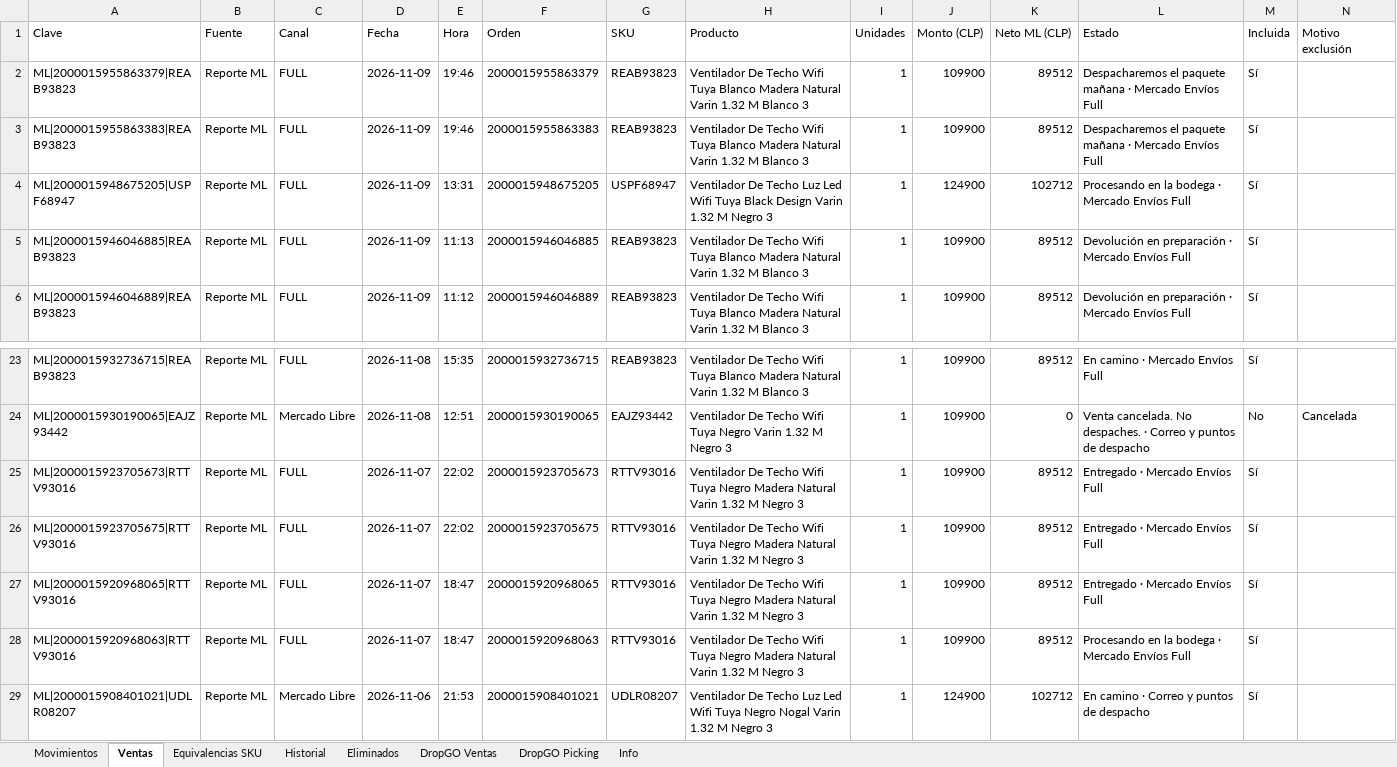
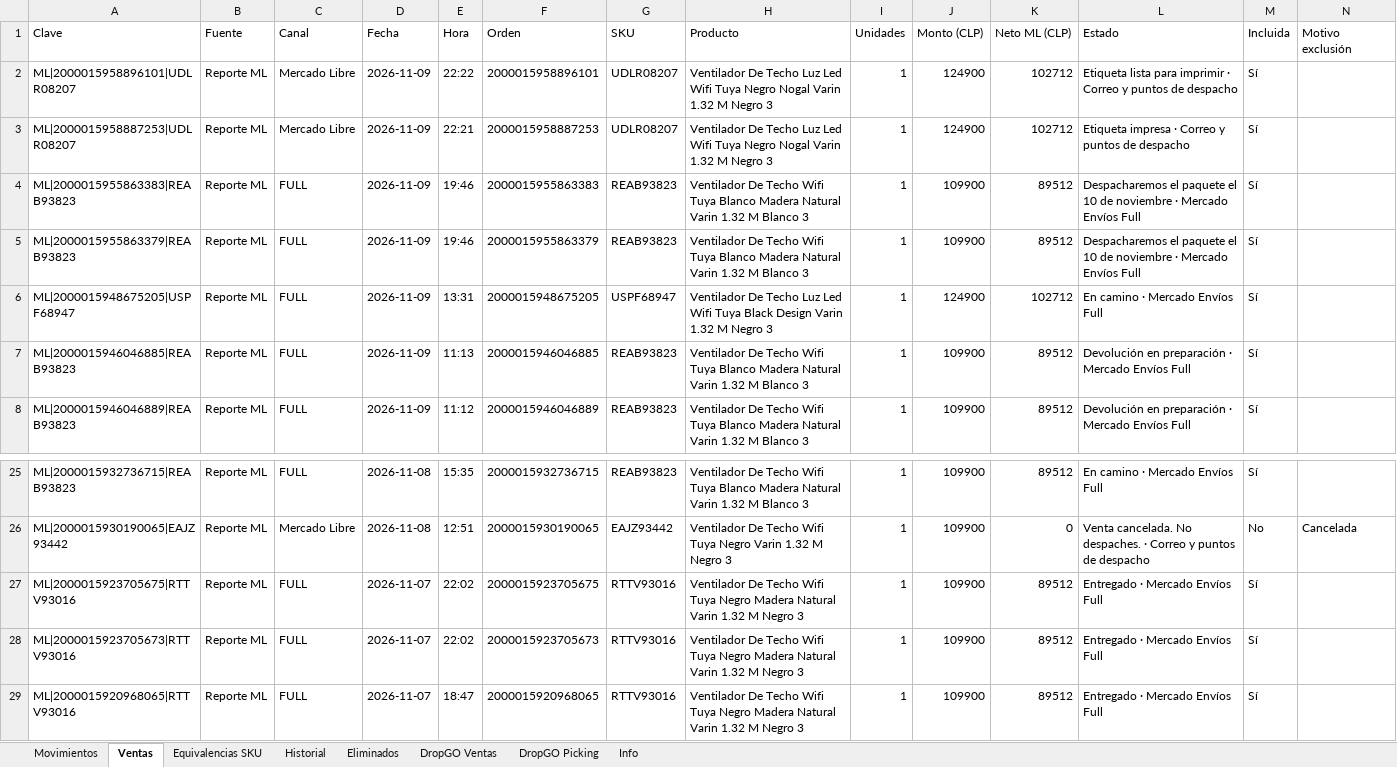
Before and after one commit to alaskanext-blip/ERPvarin, an Excel workbook: data.xlsx, sheet Ventas, drawn as a sheet; only a part is shown, gaps mark what is left out; the shorter side is filled out with more unchanged rows; values as stored, in another font and other column widths than the file's, no borders; removed rows and columns are numbered as before the commit, all else as after; the diff names each change by its address in the sheet, - before the commit and + after, or states it on an @@ line.

Commit message:
Datos Varin 2026-11-10 11:30

```diff
--- a/data.xlsx (sheet Ventas)
+++ b/data.xlsx (sheet Ventas)
-row 2: ML|2000015955863379|REAB93823 | Reporte ML | FULL | 2026-11-09 | 19:46 | 2000015955863379 | REAB93823 | Ventilador De Techo Wifi Tuya Blanco Madera Natural Varin 1.32 M Blanco 3 | 1 | 109900 | 89512 | Despacharemos el paquete mañana · Mercado Envíos Full | Sí
+row 2: ML|2000015958896101|UDLR08207 | Reporte ML | Mercado Libre | 2026-11-09 | 22:22 | 2000015958896101 | UDLR08207 | Ventilador De Techo Luz Led Wifi Tuya Negro Nogal Varin 1.32 M Negro 3 | 1 | 124900 | 102712 | Etiqueta lista para imprimir · Correo y puntos de despacho | Sí
+row 3: ML|2000015958887253|UDLR08207 | Reporte ML | Mercado Libre | 2026-11-09 | 22:21 | 2000015958887253 | UDLR08207 | Ventilador De Techo Luz Led Wifi Tuya Negro Nogal Varin 1.32 M Negro 3 | 1 | 124900 | 102712 | Etiqueta impresa · Correo y puntos de despacho | Sí
-L4 (Estado): …el paquete mañana · Mercado…
+L4 (Estado): …el paquete el 10 de noviembre · Mercado…
+row 5: ML|2000015955863379|REAB93823 | Reporte ML | FULL | 2026-11-09 | 19:46 | 2000015955863379 | REAB93823 | Ventilador De Techo Wifi Tuya Blanco Madera Natural Varin 1.32 M Blanco 3 | 1 | 109900 | 89512 | Despacharemos el paquete el 10 de noviembre · Mercado Envíos Full | Sí
-L6 (Estado): Procesando en la bodega · Mercado Envíos Full
+L6 (Estado): En camino · Mercado Envíos Full
@@ row 26 moved to row 27: ML|2000015923705675|RTTV93016 @@
```
Also changed, not shown: sheet DropGO Picking, sheet Movimientos, sheet DropGO Ventas, sheet Historial, sheet Info, sheet Eliminados.
